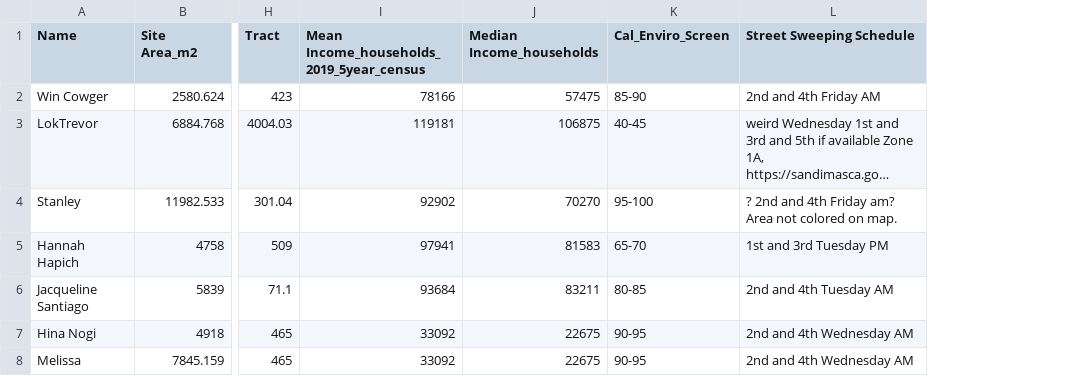
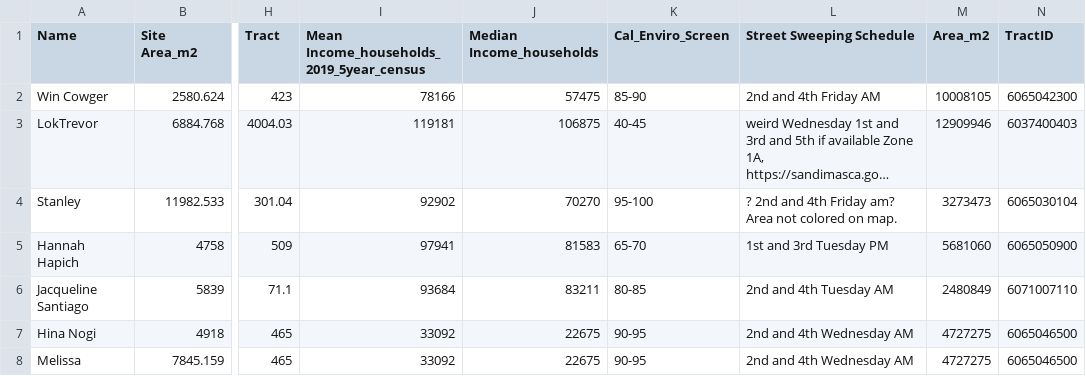
Before and after one commit to wincowgerDEV/OurCleanCommunity, a CSV file: StudyAreas/Demographic_Site_Data/Demographic_Data.csv, drawn as a sheet; only a part is shown, gaps mark what is left out; long unchanged cells end in …; the diff names each change by its address in the sheet, - before the commit and + after, or states it on an @@ line.

```diff
--- a/StudyAreas/Demographic_Site_Data/Demographic_Data.csv
+++ b/StudyAreas/Demographic_Site_Data/Demographic_Data.csv
+column M (Area_m2), rows 2-8: 10008105 | 12909946 | 3273473 | 5681060 | 2480849 | 4727275 | 4727275
+column N (TractID), rows 2-8: 6065042300 | 6037400403 | 6065030104 | 6065050900 | 6071007110 | 6065046500 | 6065046500
```
Also changed, not shown: StudyAreas/User_Cleaned_Data/weekend_sweep_manual.csv, 21 other files.
